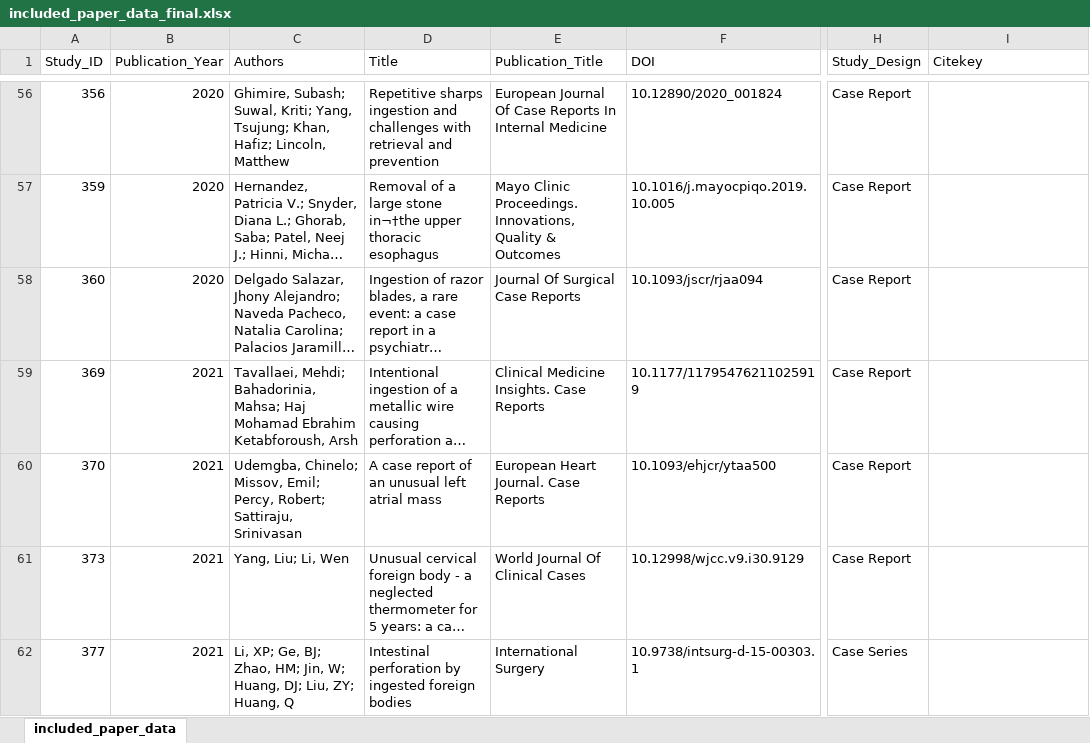
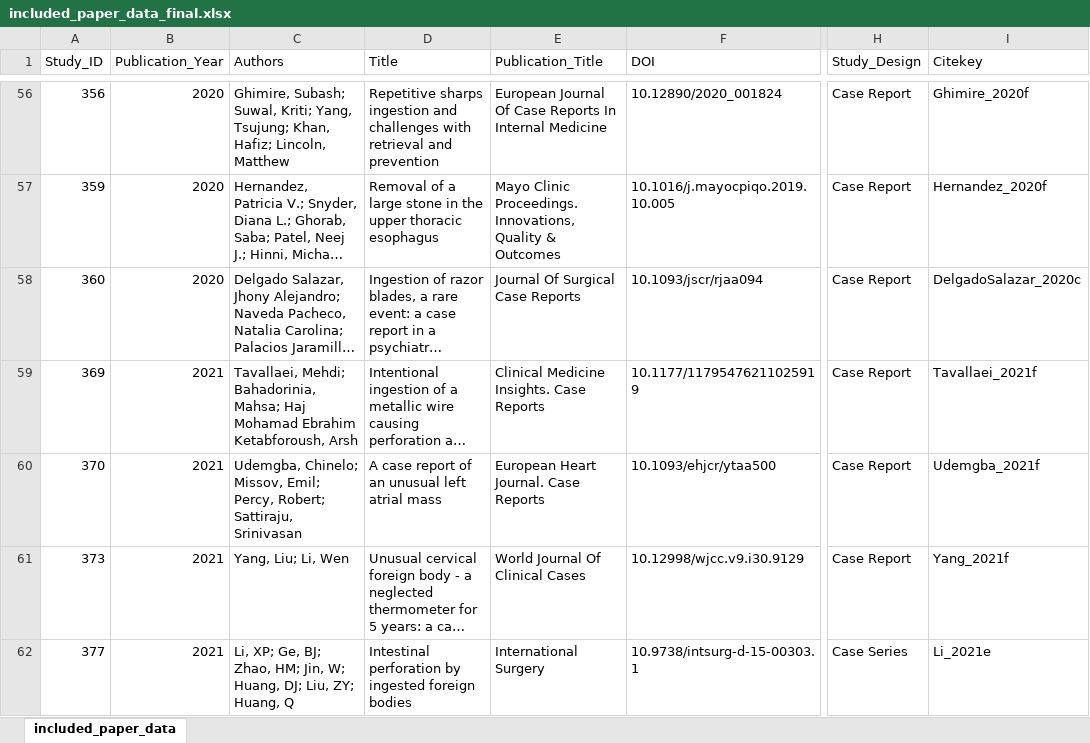
Before and after one commit to jackgedge/iifo_systematic_review, an Excel workbook: input/raw_data/final_report/included_paper_data_final.xlsx, sheet included_paper_data, drawn as a sheet; only a part is shown, gaps mark what is left out; long unchanged cells end in …; values as stored, in another font and other column widths than the file's, no borders; the diff covers the shown part only; the diff names each change by its address in the sheet, - before the commit and + after, or states it on an @@ line.

```diff
--- a/input/raw_data/final_report/included_paper_data_final.xlsx (sheet included_paper_data)
+++ b/input/raw_data/final_report/included_paper_data_final.xlsx (sheet included_paper_data)
-I56 (Citekey): (empty)
+I56 (Citekey): Ghimire_2020f
-D57 (Title): …large stone in¬†the upper thoracic…
+D57 (Title): …large stone in the upper thoracic…
-I57 (Citekey): (empty)
+I57 (Citekey): Hernandez_2020f
-I58 (Citekey): (empty)
+I58 (Citekey): DelgadoSalazar_2020c
-I59 (Citekey): (empty)
+I59 (Citekey): Tavallaei_2021f
-I60 (Citekey): (empty)
+I60 (Citekey): Udemgba_2021f
-I61 (Citekey): (empty)
+I61 (Citekey): Yang_2021f
-I62 (Citekey): (empty)
+I62 (Citekey): Li_2021e
```
Also changed, not shown: 159 edited cells elsewhere in this sheet, input/raw_data/final_report/bias_assessment_case_report_end.xlsx, input/raw_data/final_report/bias_assessment_case_series_end.xlsx, 27 other files.
